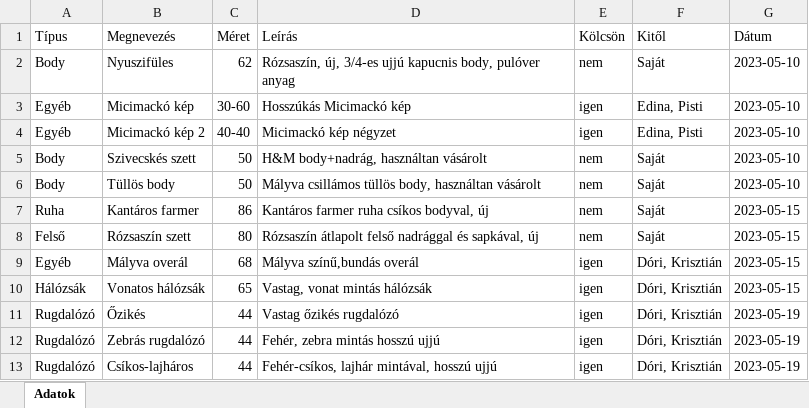
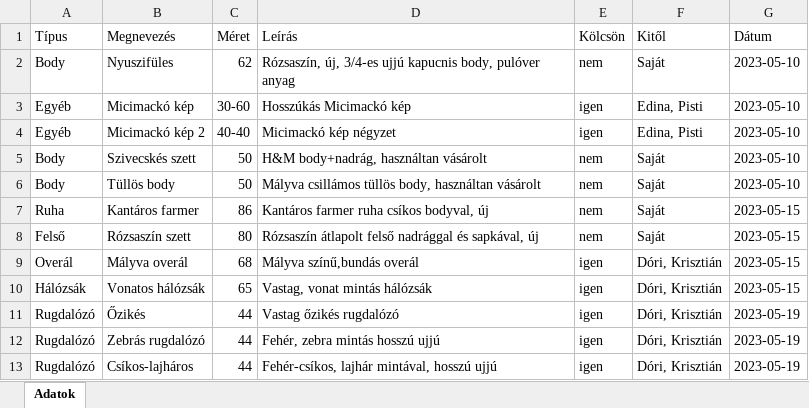
Before and after one commit to belanemeth/sesame, an Excel workbook: commands/adatok.xlsx, sheet Adatok, drawn as a sheet; only a part is shown; values as stored, in another font and other column widths than the file's, no borders; the diff covers the shown part only; the diff names each change by its address in the sheet, - before the commit and + after, or states it on an @@ line.

```diff
--- a/commands/adatok.xlsx (sheet Adatok)
+++ b/commands/adatok.xlsx (sheet Adatok)
-A9 (Típus): Egyéb
+A9 (Típus): Overál
```
Also changed, not shown: 29 added rows elsewhere in this sheet, 7 other files.
